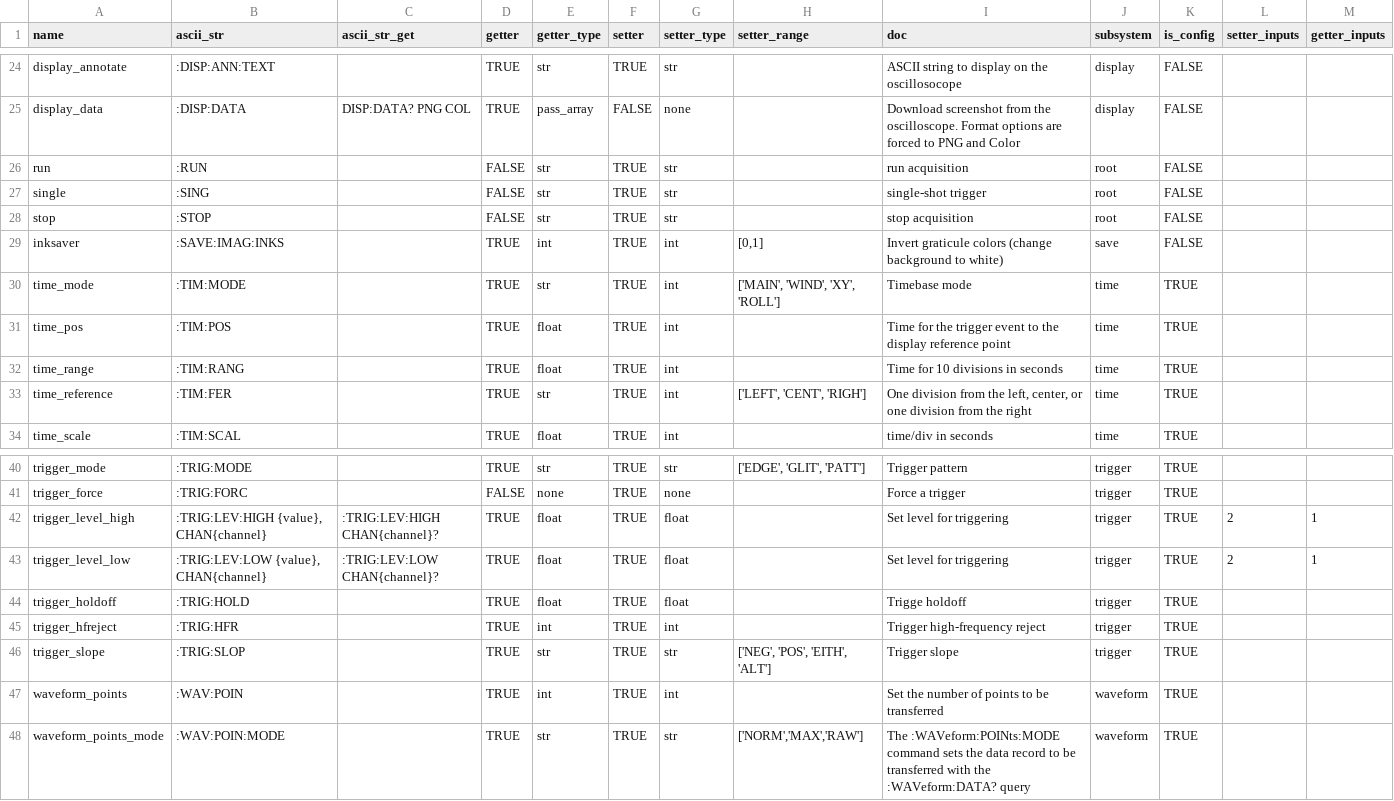
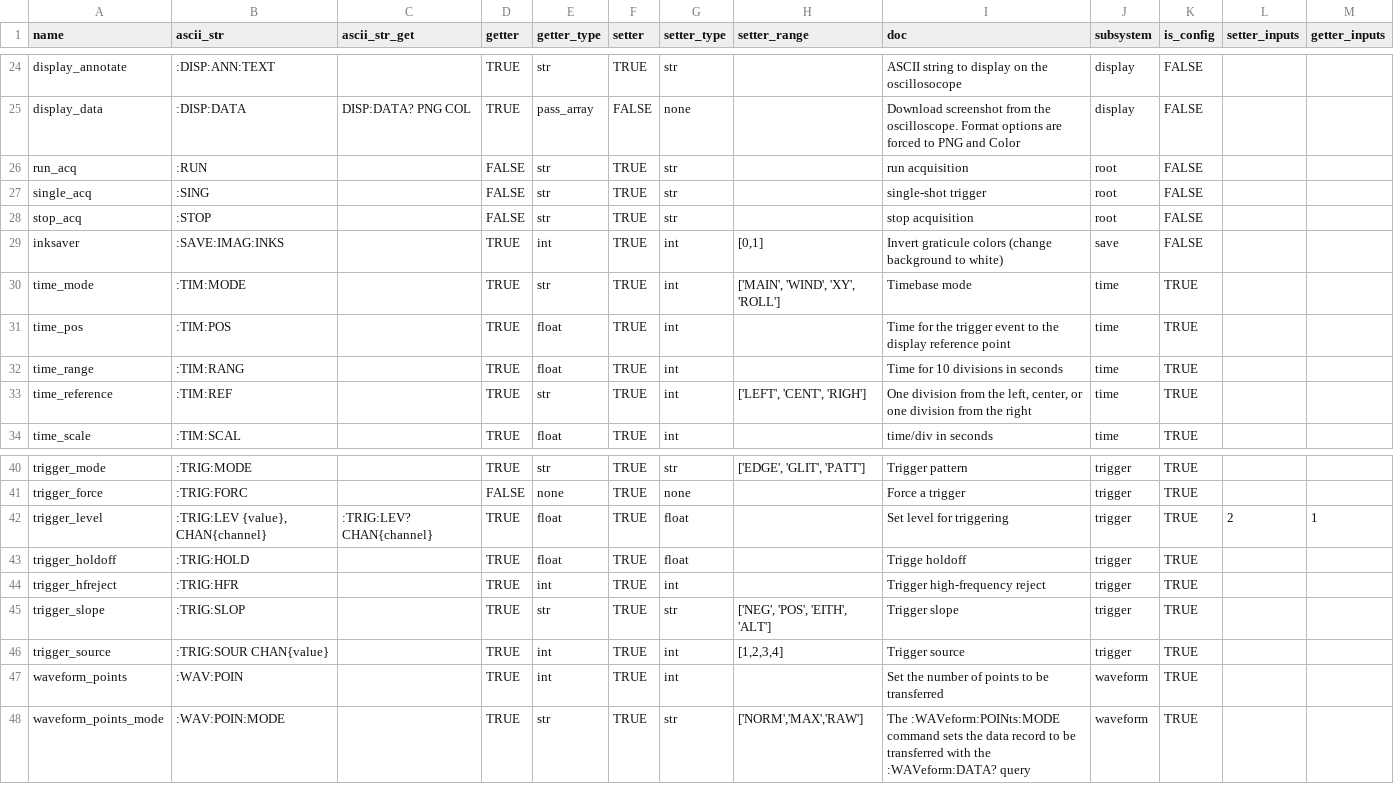
Before and after one commit to lucask07/instrbuilder, a CSV file: instruments/keysight/oscilloscope/MSOX3000/commands.csv, drawn as a sheet; only a part is shown, gaps mark what is left out.

```diff
--- a/instruments/keysight/oscilloscope/MSOX3000/commands.csv
+++ b/instruments/keysight/oscilloscope/MSOX3000/commands.csv
@@ -25,5 +25,5 @@ display_annotate,:DISP:ANN:TEXT,,TRUE,str,TRUE,str,,ASCII string to display on t
 display_data,:DISP:DATA,DISP:DATA? PNG COL,TRUE,pass_array,FALSE,none,,Download screenshot from the oscilloscope. Format options are forced to PNG and Color,display,FALSE,,
-run,:RUN,,FALSE,str,TRUE,str,,run acquisition,root,FALSE,,
-single,:SING,,FALSE,str,TRUE,str,,single-shot trigger,root,FALSE,,
-stop,:STOP,,FALSE,str,TRUE,str,,stop acquisition,root,FALSE,,
+run_acq,:RUN,,FALSE,str,TRUE,str,,run acquisition,root,FALSE,,
+single_acq,:SING,,FALSE,str,TRUE,str,,single-shot trigger,root,FALSE,,
+stop_acq,:STOP,,FALSE,str,TRUE,str,,stop acquisition,root,FALSE,,
 inksaver,:SAVE:IMAG:INKS,,TRUE,int,TRUE,int,"[0,1]",Invert graticule colors (change background to white),save,FALSE,,
@@ -32,3 +32,3 @@ time_pos,:TIM:POS,,TRUE,float,TRUE,int,,Time for the trigger event to the displa
 time_range,:TIM:RANG,,TRUE,float,TRUE,int,,Time for 10 divisions in seconds,time,TRUE,,
-time_reference,:TIM:FER,,TRUE,str,TRUE,int,"['LEFT', 'CENT', 'RIGH']","One division from the left, center, or one division from the right",time,TRUE,,
+time_reference,:TIM:REF,,TRUE,str,TRUE,int,"['LEFT', 'CENT', 'RIGH']","One division from the left, center, or one division from the right",time,TRUE,,
 time_scale,:TIM:SCAL,,TRUE,float,TRUE,int,,time/div in seconds ,time,TRUE,,
@@ -41,4 +41,3 @@ trigger_mode,:TRIG:MODE,,TRUE,str,TRUE,str,"['EDGE', 'GLIT', 'PATT']",Trigger pa
 trigger_force,:TRIG:FORC,,FALSE,none,TRUE,none,,Force a trigger,trigger,TRUE,,
-trigger_level_high,":TRIG:LEV:HIGH {value}, CHAN{channel}",:TRIG:LEV:HIGH CHAN{channel}?,TRUE,float,TRUE,float,,Set level for triggering ,trigger,TRUE,2,1
-trigger_level_low,":TRIG:LEV:LOW {value}, CHAN{channel}",:TRIG:LEV:LOW CHAN{channel}?,TRUE,float,TRUE,float,,Set level for triggering ,trigger,TRUE,2,1
+trigger_level,":TRIG:LEV {value}, CHAN{channel}",:TRIG:LEV? CHAN{channel},TRUE,float,TRUE,float,,Set level for triggering ,trigger,TRUE,2,1
 trigger_holdoff,:TRIG:HOLD,,TRUE,float,TRUE,float,,Trigge holdoff,trigger,TRUE,,
@@ -46,2 +45,3 @@ trigger_hfreject,:TRIG:HFR,,TRUE,int,TRUE,int,,Trigger high-frequency reject,tri
 trigger_slope,:TRIG:SLOP,,TRUE,str,TRUE,str,"['NEG', 'POS', 'EITH', 'ALT']",Trigger slope,trigger,TRUE,,
+trigger_source,:TRIG:SOUR CHAN{value},,TRUE,int,TRUE,int,"[1,2,3,4]",Trigger source,trigger,TRUE,,
 waveform_points,:WAV:POIN,,TRUE,int,TRUE,int,,Set the number of points to be transferred,waveform,TRUE,,
```
Also changed, not shown: instruments/keysight/multimeter/34465A/commands.csv, 6 other files.
